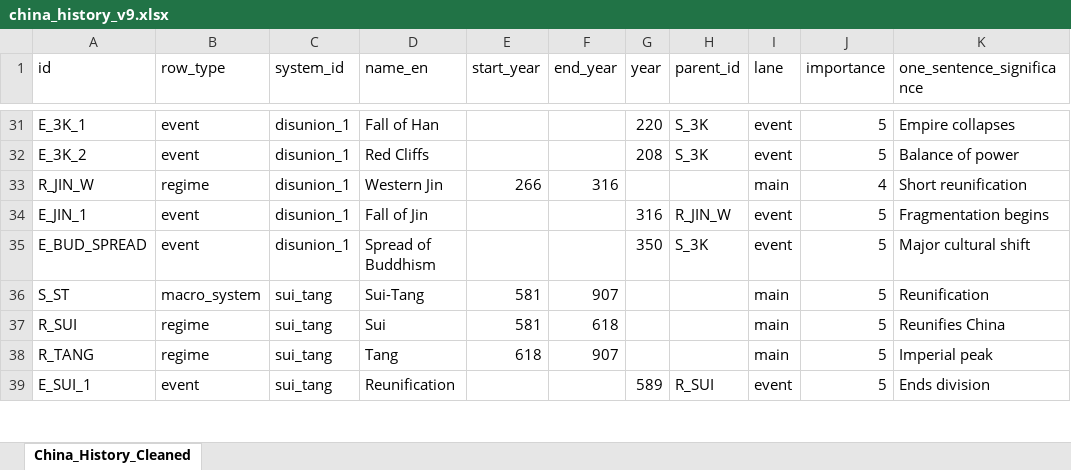
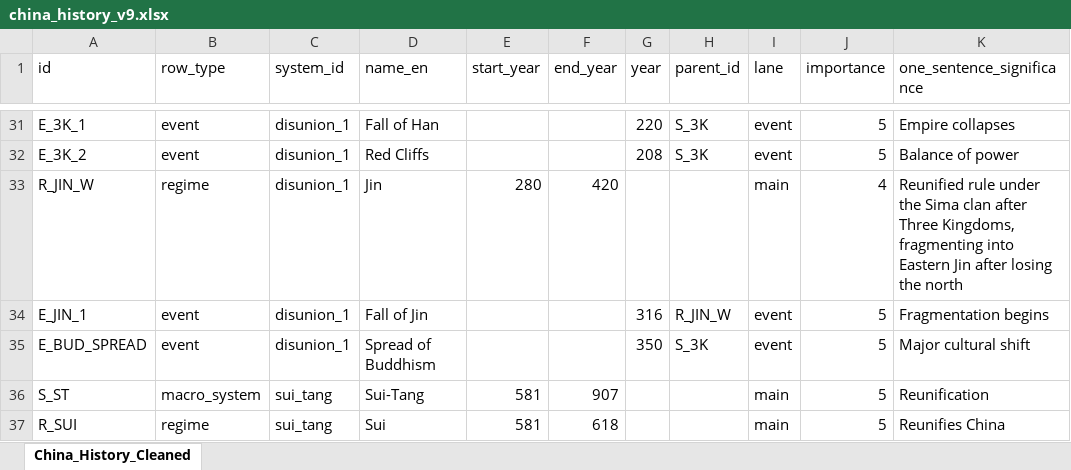
Before and after one commit to sweiwong/psychic-octo-palm-tree, an Excel workbook: archive/china_history_v9.xlsx, sheet China_History_Cleaned, drawn as a sheet; only a part is shown, gaps mark what is left out; the shorter side is filled out with more unchanged rows; values as stored, in another font and other column widths than the file's, no borders; the diff names each change by its address in the sheet, - before the commit and + after, or states it on an @@ line.

Commit message:
feat: merge Western Jin into Jin (280-420) and place PRC callout below the snake

```diff
--- a/archive/china_history_v9.xlsx (sheet China_History_Cleaned)
+++ b/archive/china_history_v9.xlsx (sheet China_History_Cleaned)
-D33 (name_en): Western Jin
+D33 (name_en): Jin
-E33 (start_year): 266
+E33 (start_year): 280
-F33 (end_year): 316
+F33 (end_year): 420
-K33 (one_sentence_significance): Short reunification
+K33 (one_sentence_significance): Reunified rule under the Sima clan after Three Kingdoms, fragmenting into Eastern Jin after losing the north
```
Also changed, not shown: 4 other files.
